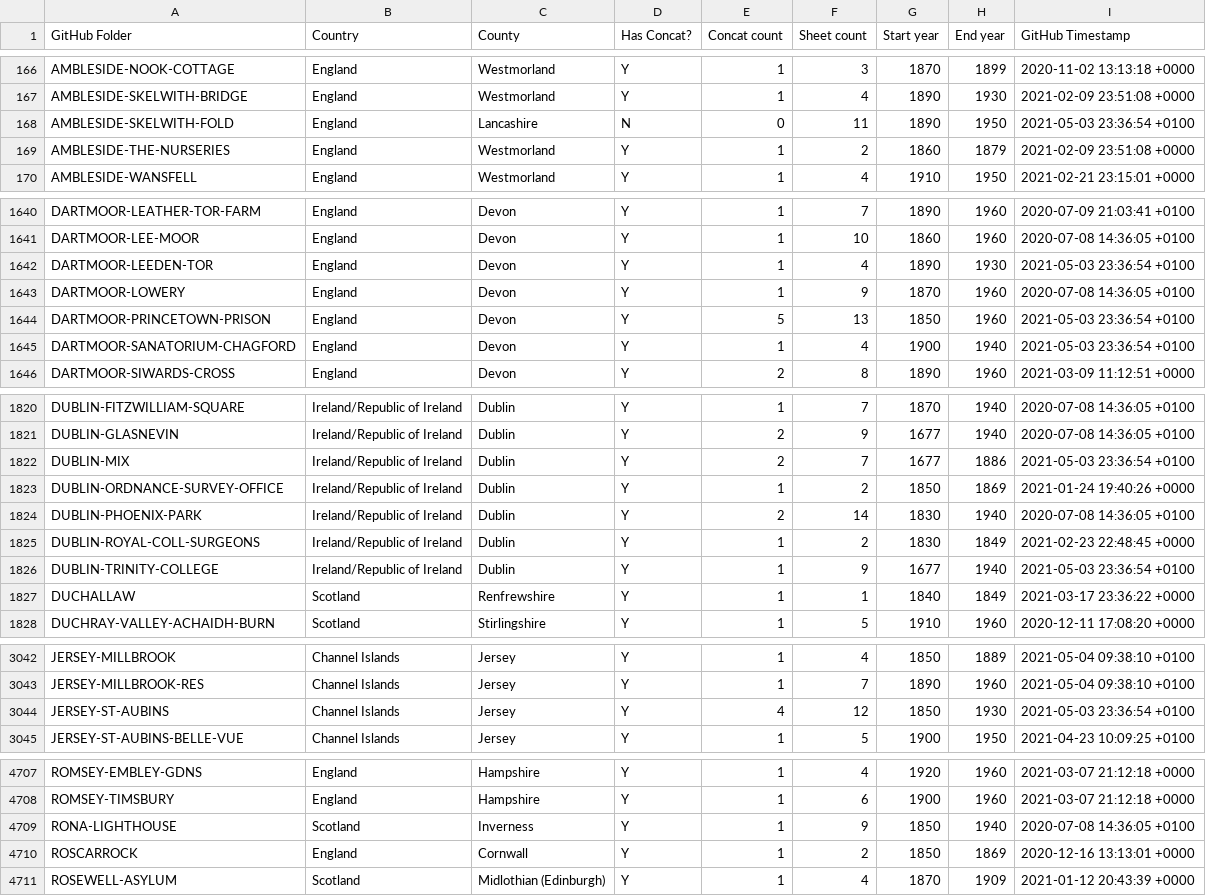
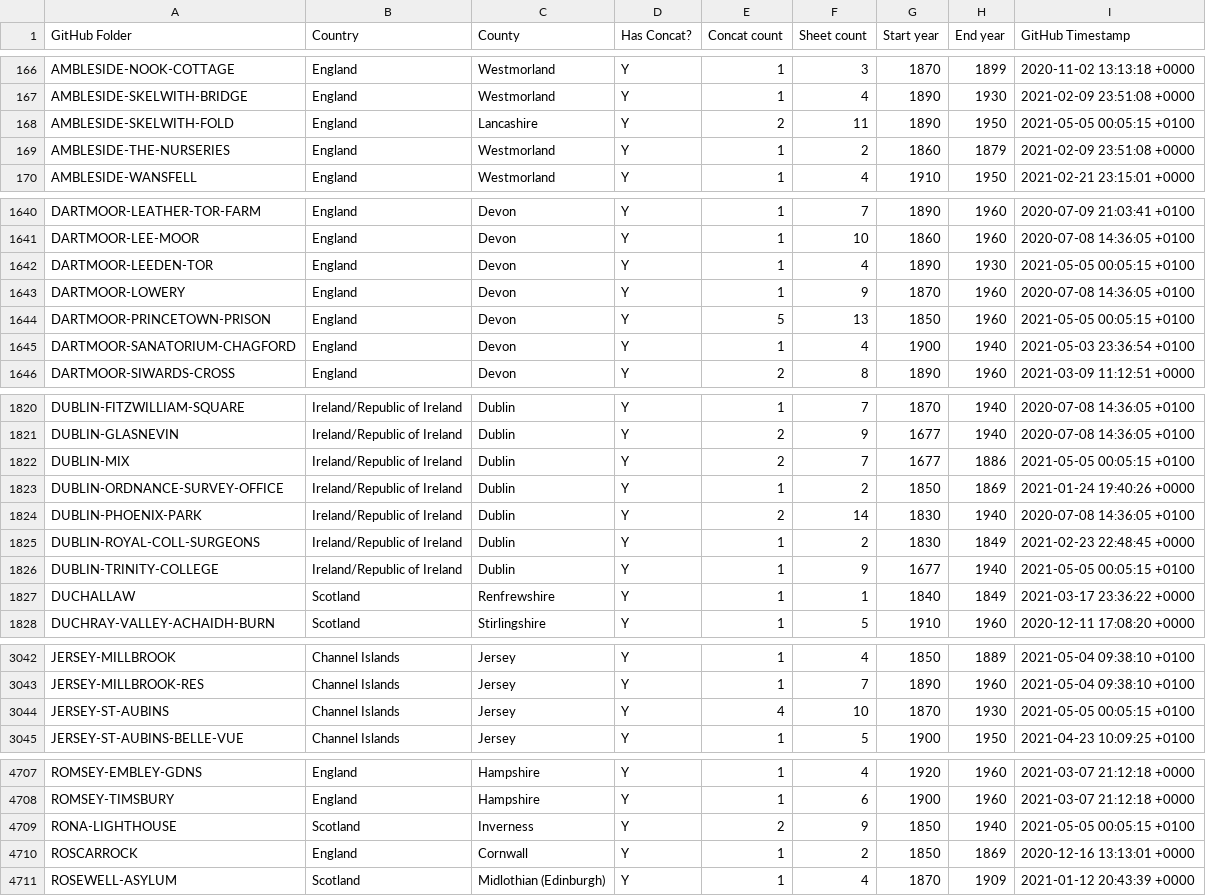
Before and after one commit to rjmeats/BritishRainfall, a CSV file: Locations/Rainfall-Rescue-Concatenation-Summary.csv, drawn as a sheet; only a part is shown, gaps mark what is left out; the diff covers the shown part only.

```diff
--- a/Locations/Rainfall-Rescue-Concatenation-Summary.csv
+++ b/Locations/Rainfall-Rescue-Concatenation-Summary.csv
@@ -167,3 +167,3 @@ AMBLESIDE-NOOK-COTTAGE,England,Westmorland,Y,1,3,1870,1899,2020-11-02 13:13:18 +
 AMBLESIDE-SKELWITH-BRIDGE,England,Westmorland,Y,1,4,1890,1930,2021-02-09 23:51:08 +0000
-AMBLESIDE-SKELWITH-FOLD,England,Lancashire,N,0,11,1890,1950,2021-05-03 23:36:54 +0100
+AMBLESIDE-SKELWITH-FOLD,England,Lancashire,Y,2,11,1890,1950,2021-05-05 00:05:15 +0100
 AMBLESIDE-THE-NURSERIES,England,Westmorland,Y,1,2,1860,1879,2021-02-09 23:51:08 +0000
@@ -1641,5 +1641,5 @@ DARTMOOR-LEATHER-TOR-FARM,England,Devon,Y,1,7,1890,1960,2020-07-09 21:03:41 +010
 DARTMOOR-LEE-MOOR,England,Devon,Y,1,10,1860,1960,2020-07-08 14:36:05 +0100
-DARTMOOR-LEEDEN-TOR,England,Devon,Y,1,4,1890,1930,2021-05-03 23:36:54 +0100
+DARTMOOR-LEEDEN-TOR,England,Devon,Y,1,4,1890,1930,2021-05-05 00:05:15 +0100
 DARTMOOR-LOWERY,England,Devon,Y,1,9,1870,1960,2020-07-08 14:36:05 +0100
-DARTMOOR-PRINCETOWN-PRISON,England,Devon,Y,5,13,1850,1960,2021-05-03 23:36:54 +0100
+DARTMOOR-PRINCETOWN-PRISON,England,Devon,Y,5,13,1850,1960,2021-05-05 00:05:15 +0100
 DARTMOOR-SANATORIUM-CHAGFORD,England,Devon,Y,1,4,1900,1940,2021-05-03 23:36:54 +0100
@@ -1821,3 +1821,3 @@ DUBLIN-FITZWILLIAM-SQUARE,Ireland/Republic of Ireland,Dublin,Y,1,7,1870,1940,202
 DUBLIN-GLASNEVIN,Ireland/Republic of Ireland,Dublin,Y,2,9,1677,1940,2020-07-08 14:36:05 +0100
-DUBLIN-MIX,Ireland/Republic of Ireland,Dublin,Y,2,7,1677,1886,2021-05-03 23:36:54 +0100
+DUBLIN-MIX,Ireland/Republic of Ireland,Dublin,Y,2,7,1677,1886,2021-05-05 00:05:15 +0100
 DUBLIN-ORDNANCE-SURVEY-OFFICE,Ireland/Republic of Ireland,Dublin,Y,1,2,1850,1869,2021-01-24 19:40:26 +0000
@@ -1825,3 +1825,3 @@ DUBLIN-PHOENIX-PARK,Ireland/Republic of Ireland,Dublin,Y,2,14,1830,1940,2020-07-
 DUBLIN-ROYAL-COLL-SURGEONS,Ireland/Republic of Ireland,Dublin,Y,1,2,1830,1849,2021-02-23 22:48:45 +0000
-DUBLIN-TRINITY-COLLEGE,Ireland/Republic of Ireland,Dublin,Y,1,9,1677,1940,2021-05-03 23:36:54 +0100
+DUBLIN-TRINITY-COLLEGE,Ireland/Republic of Ireland,Dublin,Y,1,9,1677,1940,2021-05-05 00:05:15 +0100
 DUCHALLAW,Scotland,Renfrewshire,Y,1,1,1840,1849,2021-03-17 23:36:22 +0000
@@ -3043,3 +3043,3 @@ JERSEY-MILLBROOK,Channel Islands,Jersey,Y,1,4,1850,1889,2021-05-04 09:38:10 +010
 JERSEY-MILLBROOK-RES,Channel Islands,Jersey,Y,1,7,1890,1960,2021-05-04 09:38:10 +0100
-JERSEY-ST-AUBINS,Channel Islands,Jersey,Y,4,12,1850,1930,2021-05-03 23:36:54 +0100
+JERSEY-ST-AUBINS,Channel Islands,Jersey,Y,4,10,1870,1930,2021-05-05 00:05:15 +0100
 JERSEY-ST-AUBINS-BELLE-VUE,Channel Islands,Jersey,Y,1,5,1900,1950,2021-04-23 10:09:25 +0100
@@ -4708,3 +4708,3 @@ ROMSEY-EMBLEY-GDNS,England,Hampshire,Y,1,4,1920,1960,2021-03-07 21:12:18 +0000
 ROMSEY-TIMSBURY,England,Hampshire,Y,1,6,1900,1960,2021-03-07 21:12:18 +0000
-RONA-LIGHTHOUSE,Scotland,Inverness,Y,1,9,1850,1940,2020-07-08 14:36:05 +0100
+RONA-LIGHTHOUSE,Scotland,Inverness,Y,2,9,1850,1940,2021-05-05 00:05:15 +0100
 ROSCARROCK,England,Cornwall,Y,1,2,1850,1869,2020-12-16 13:13:01 +0000
```
Also changed, not shown: 28 edited cells elsewhere in this file, Locations/Rainfall-Rescue-Grid-Refs.csv, 7 other files.
